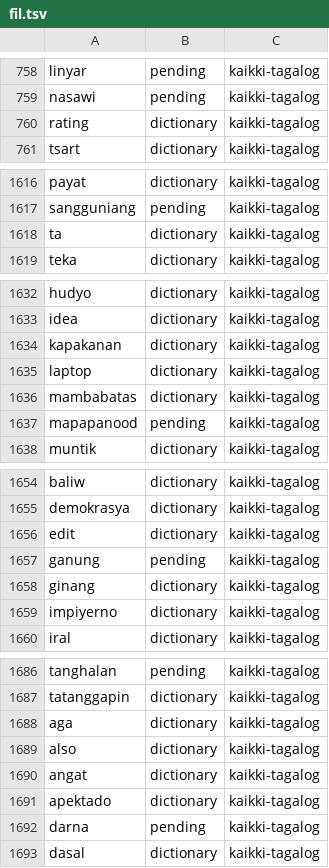
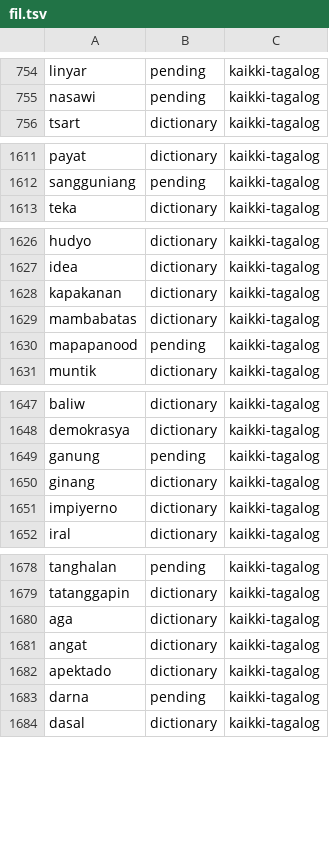
Before and after one commit to icyfxllm-eng/spell-wasm, a TSV file: assets/words/purity/fil.tsv, drawn as a sheet; only a part is shown, gaps mark what is left out; the diff covers the shown part only; the diff names each change by its address in the sheet, - before the commit and + after, or states it on an @@ line.

```diff
--- a/assets/words/purity/fil.tsv
+++ b/assets/words/purity/fil.tsv
-row 760: rating | dictionary | kaikki-tagalog
-row 1618: ta | dictionary | kaikki-tagalog
-row 1635: laptop | dictionary | kaikki-tagalog
-row 1656: edit | dictionary | kaikki-tagalog
-row 1689: also | dictionary | kaikki-tagalog
```
Also changed, not shown: 12 removed rows and 3 edited cells elsewhere in this file, assets/words-quarantine/manifest.csv, tools/bank/purity_overrides.csv, 12 other files.
